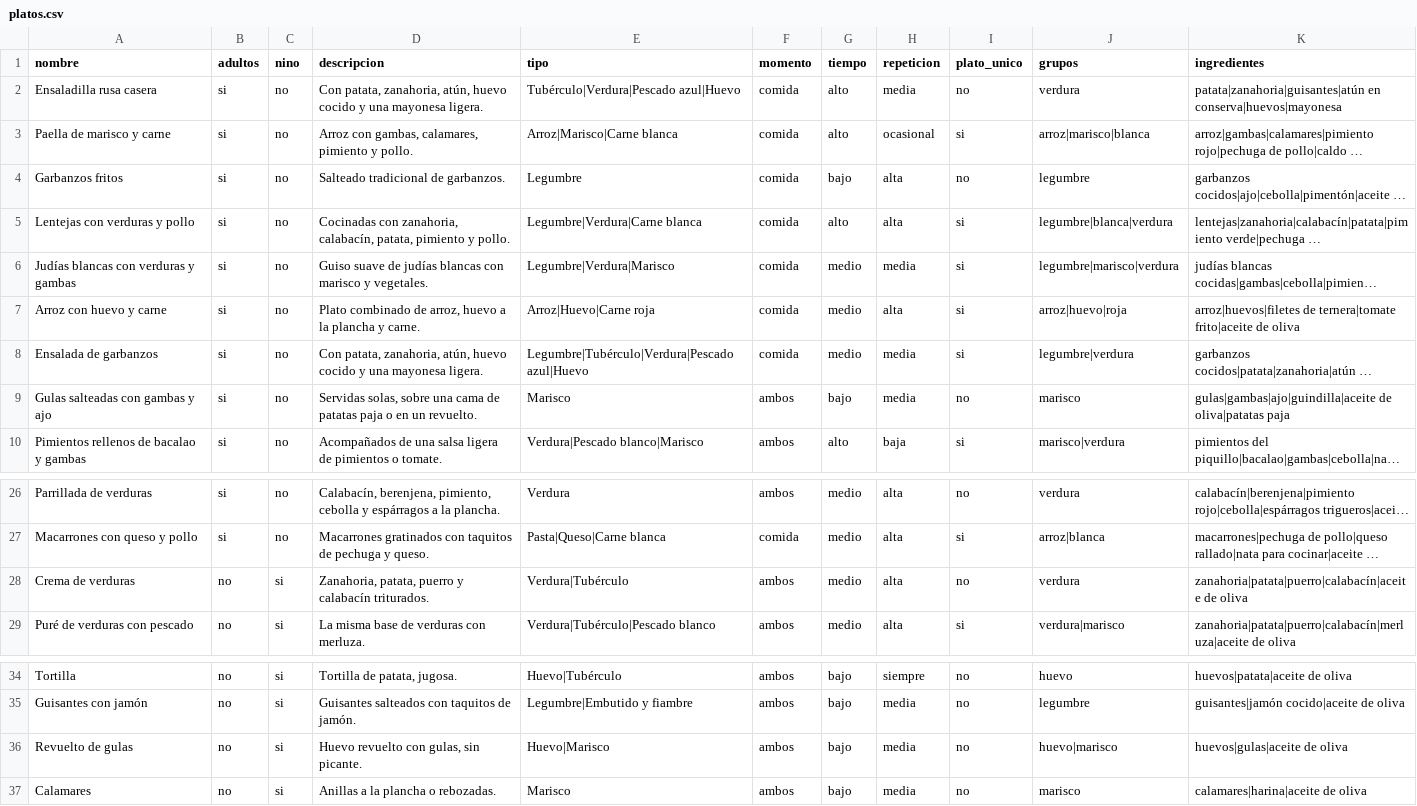
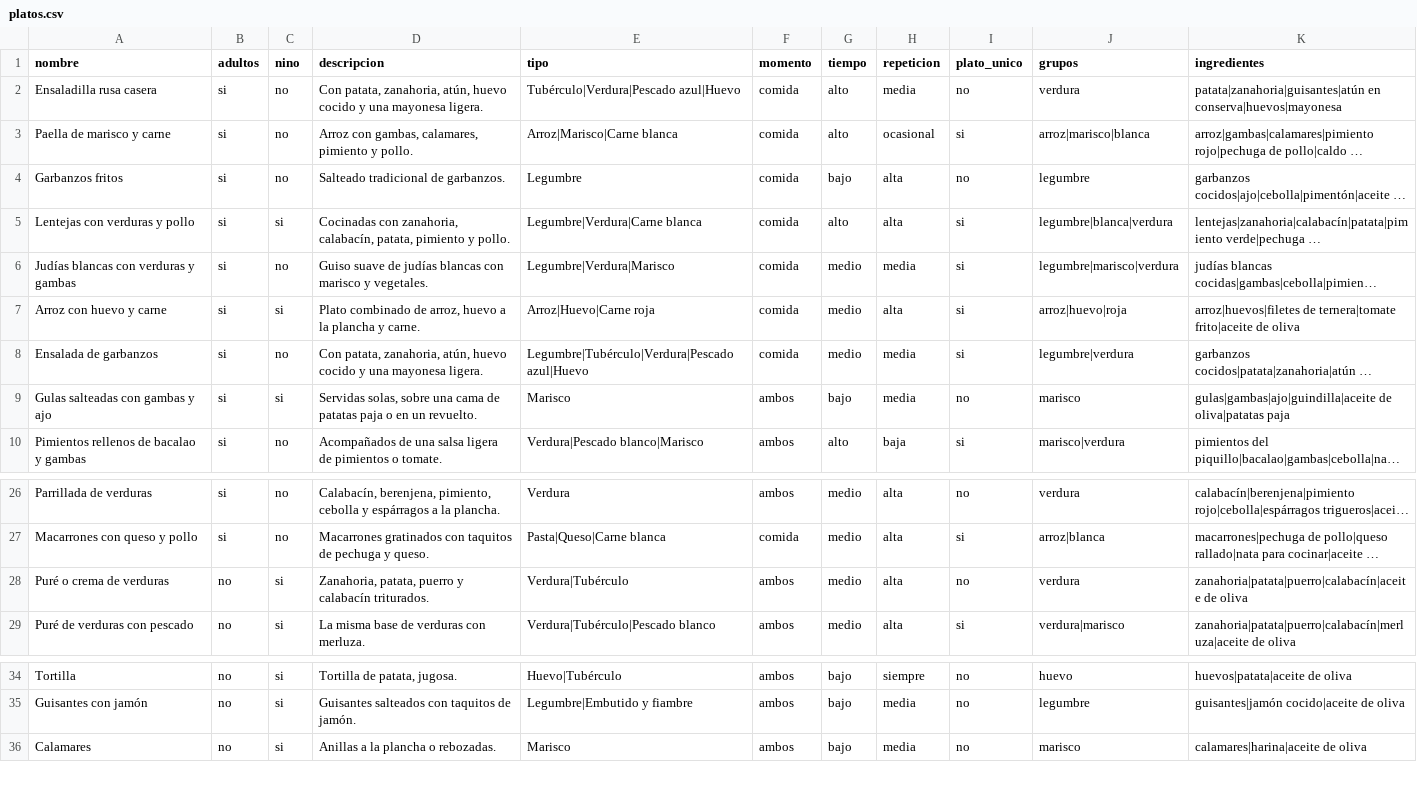
Before and after one commit to diegocalvogit/planificador-comida, a CSV file: datos/platos.csv, drawn as a sheet; only a part is shown, gaps mark what is left out; long unchanged cells end in …; the diff names each change by its address in the sheet, - before the commit and + after, or states it on an @@ line.

Commit message:
Menu Semanal: actualizar datos/platos.csv

```diff
--- a/datos/platos.csv
+++ b/datos/platos.csv
-C5 (nino): no
+C5 (nino): si
-C7 (nino): no
+C7 (nino): si
-C9 (nino): no
+C9 (nino): si
-A28 (nombre): Crema de verduras
+A28 (nombre): Puré o crema de verduras
-row 36: Revuelto de gulas | no | si | Huevo revuelto con gulas, sin picante. | Huevo|Marisco | ambos | bajo | media | no | huevo|marisco | huevos|gulas|aceite de oliva
```
